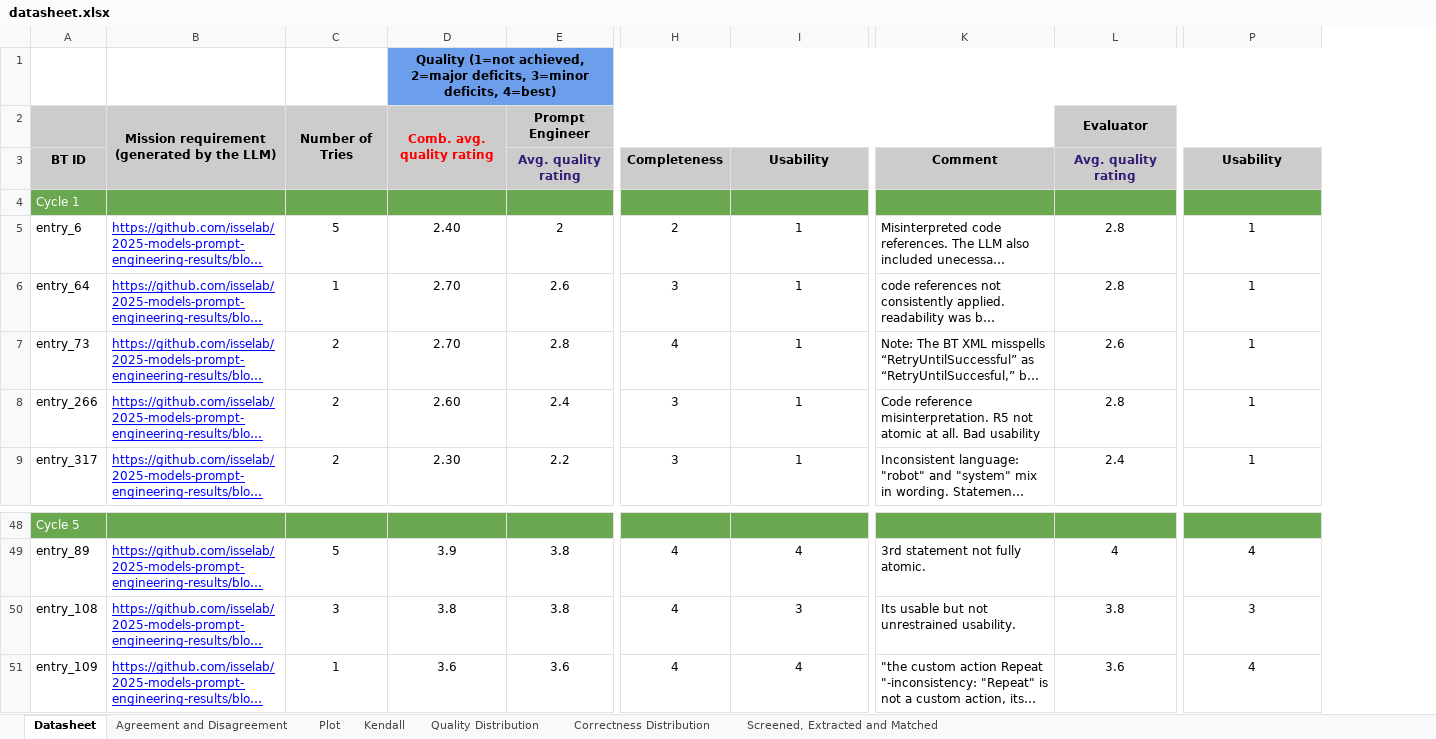
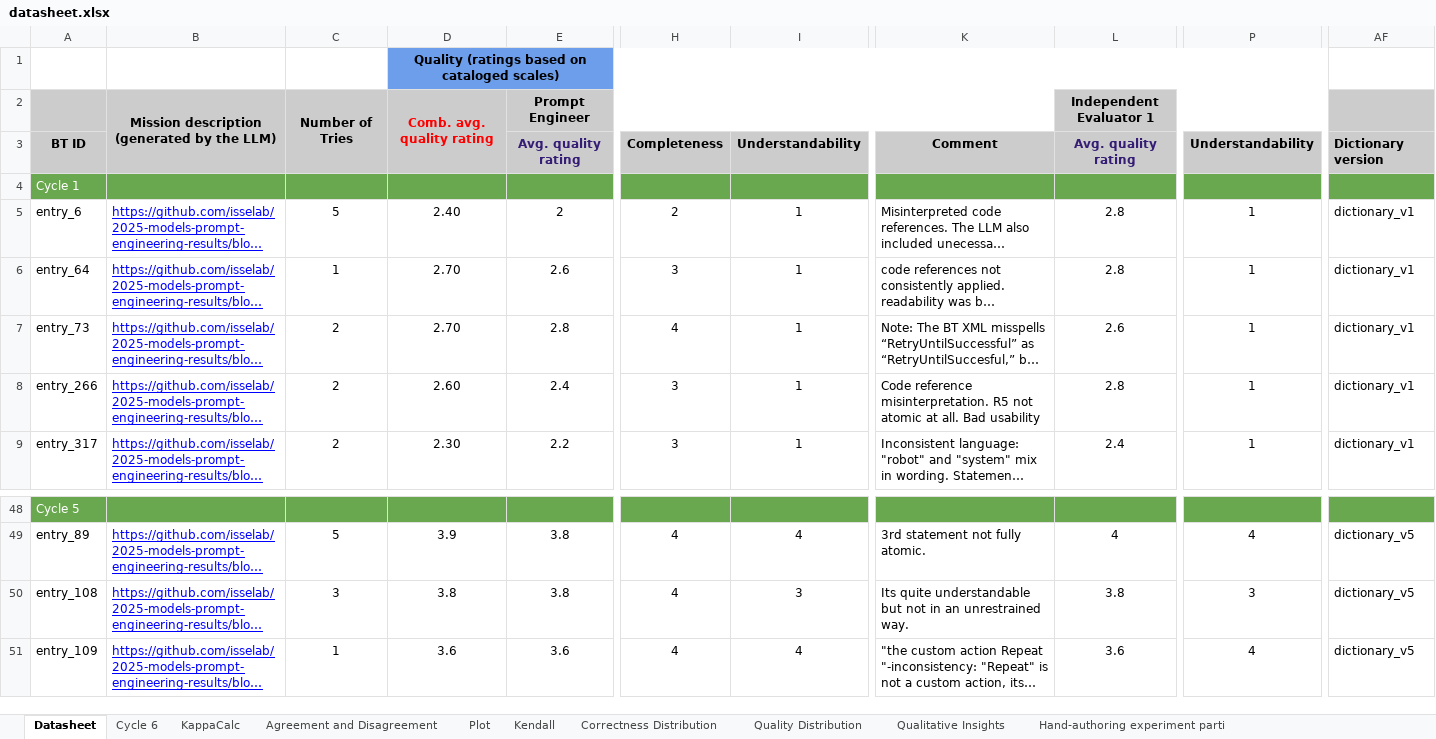
Before and after one commit to anonymousResearcher164/ICSE-2026-appendix, an Excel workbook: datasheet.xlsx, sheet Datasheet, drawn as a sheet; only a part is shown, gaps mark what is left out; long unchanged cells end in …; values as stored, in another font and other column widths than the file's, no borders; charts and pictures not drawn; ↵ is a line break in a cell; the diff names each change by its address in the sheet, - before the commit and + after, or states it on an @@ line.

Commit message:
datasheet

```diff
--- a/datasheet.xlsx (sheet Datasheet)
+++ b/datasheet.xlsx (sheet Datasheet)
+sheet tab: Cycle 6
@@ sheet tab unhidden: KappaCalc @@
+sheet tab: Qualitative Insights
+sheet tab: Hand-authoring experiment parti
@@ sheet tab order changed: Datasheet | Cycle 6 | KappaCalc | Agreement and Disagreement | Plot | Kendall | Correctness Distribution | Quality Distribution | Qualitative Insights | Hand-authoring experiment parti @@
+column AF, rows 3-9: Dictionary version |  | dictionary_v1 | dictionary_v1 | dictionary_v1 | dictionary_v1 | dictionary_v1; rows 49-51: all dictionary_v5
-D1: Quality (1=not achieved, 2=major deficits, 3=minor deficits, 4=best)
+D1: Quality (ratings based on cataloged scales)
-B2: Mission requirement ↵ (generated by the LLM)
+B2: Mission description ↵ (generated by the LLM)
-L2: Evaluator
+L2: Independent Evaluator 1
-I3: Usability
+I3: Understandability
-P3: Usability
+P3: Understandability
-K50: Its usable but not unrestrained usability.
+K50: Its quite understandable but not in an unrestrained way.
```
Also changed, not shown: sheet Screened, Extracted and Matched, sheet Plot, charts or pictures.
